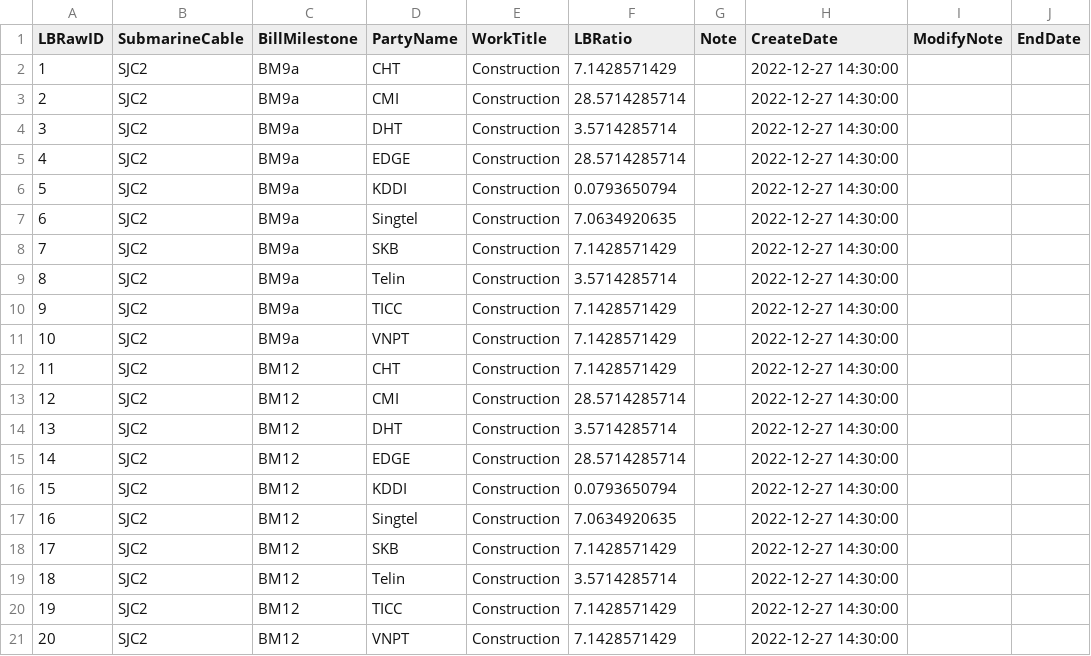
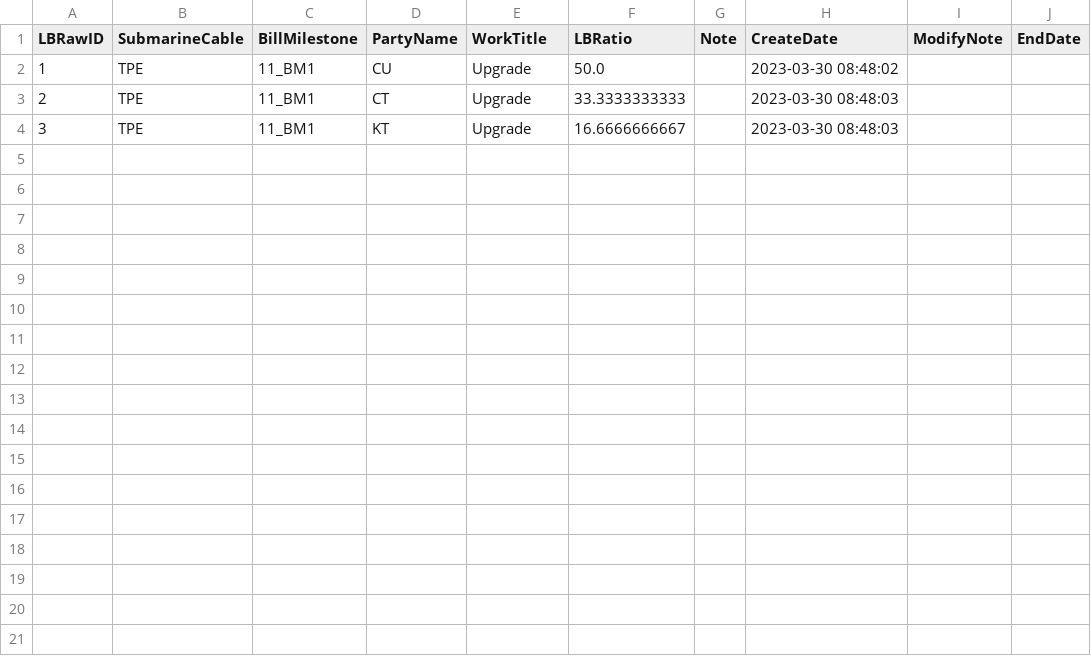
Before and after one commit to appletime81/cbp-sys-api, a CSV file: LiabilityDataFrameData.csv, drawn as a sheet.

```diff
--- a/LiabilityDataFrameData.csv
+++ b/LiabilityDataFrameData.csv
@@ -1,21 +1,4 @@
 LBRawID,SubmarineCable,BillMilestone,PartyName,WorkTitle,LBRatio,Note,CreateDate,ModifyNote,EndDate
-1,SJC2,BM9a,CHT,Construction,7.1428571429,,2022-12-27 14:30:00,,
-2,SJC2,BM9a,CMI,Construction,28.5714285714,,2022-12-27 14:30:00,,
-3,SJC2,BM9a,DHT,Construction,3.5714285714,,2022-12-27 14:30:00,,
-4,SJC2,BM9a,EDGE,Construction,28.5714285714,,2022-12-27 14:30:00,,
-5,SJC2,BM9a,KDDI,Construction,0.0793650794,,2022-12-27 14:30:00,,
-6,SJC2,BM9a,Singtel,Construction,7.0634920635,,2022-12-27 14:30:00,,
-7,SJC2,BM9a,SKB,Construction,7.1428571429,,2022-12-27 14:30:00,,
-8,SJC2,BM9a,Telin,Construction,3.5714285714,,2022-12-27 14:30:00,,
-9,SJC2,BM9a,TICC,Construction,7.1428571429,,2022-12-27 14:30:00,,
-10,SJC2,BM9a,VNPT,Construction,7.1428571429,,2022-12-27 14:30:00,,
-11,SJC2,BM12,CHT,Construction,7.1428571429,,2022-12-27 14:30:00,,
-12,SJC2,BM12,CMI,Construction,28.5714285714,,2022-12-27 14:30:00,,
-13,SJC2,BM12,DHT,Construction,3.5714285714,,2022-12-27 14:30:00,,
-14,SJC2,BM12,EDGE,Construction,28.5714285714,,2022-12-27 14:30:00,,
-15,SJC2,BM12,KDDI,Construction,0.0793650794,,2022-12-27 14:30:00,,
-16,SJC2,BM12,Singtel,Construction,7.0634920635,,2022-12-27 14:30:00,,
-17,SJC2,BM12,SKB,Construction,7.1428571429,,2022-12-27 14:30:00,,
-18,SJC2,BM12,Telin,Construction,3.5714285714,,2022-12-27 14:30:00,,
-19,SJC2,BM12,TICC,Construction,7.1428571429,,2022-12-27 14:30:00,,
-20,SJC2,BM12,VNPT,Construction,7.1428571429,,2022-12-27 14:30:00,,
+1,TPE,11_BM1,CU,Upgrade,50.0,,2023-03-30 08:48:02,,
+2,TPE,11_BM1,CT,Upgrade,33.3333333333,,2023-03-30 08:48:03,,
+3,TPE,11_BM1,KT,Upgrade,16.6666666667,,2023-03-30 08:48:03,,
```
Also changed, not shown: 5 other files.
